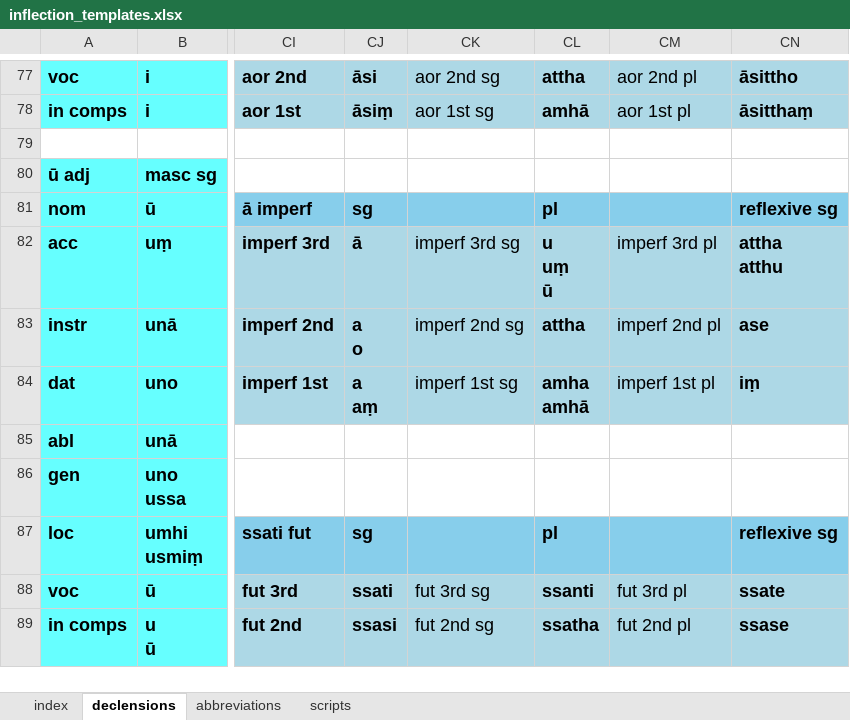
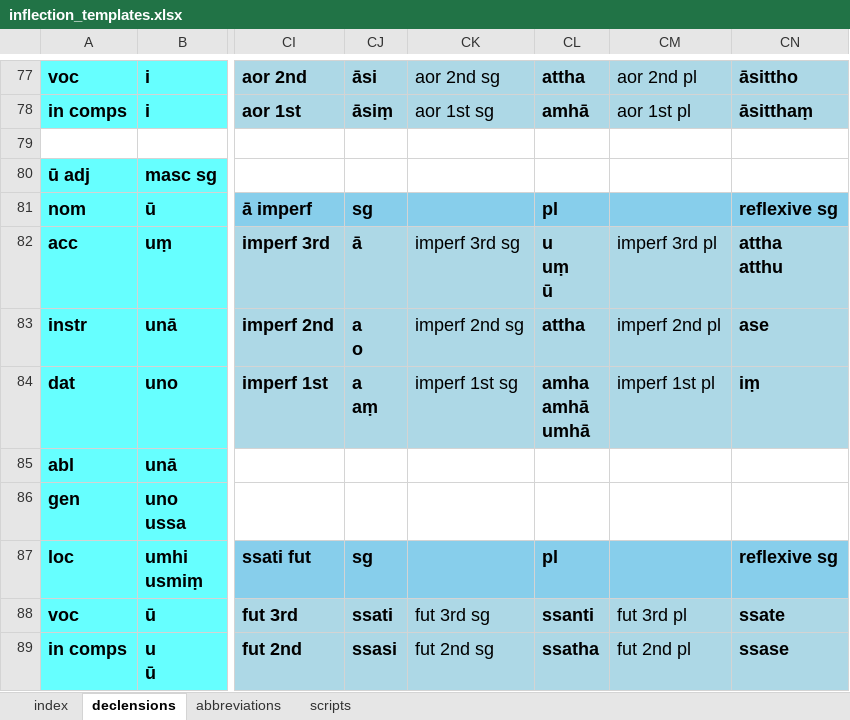
Before and after one commit to digitalpalidictionary/dpd-db, an Excel workbook: inflections/inflection_templates.xlsx, sheet declensions, drawn as a sheet; only a part is shown, gaps mark what is left out; values as stored, in another font and other column widths than the file's, no borders; ↵ is a line break in a cell; the diff names each change by its address in the sheet, - before the commit and + after, or states it on an @@ line.

```diff
--- a/inflections/inflection_templates.xlsx (sheet declensions)
+++ b/inflections/inflection_templates.xlsx (sheet declensions)
-CL84: amha ↵ amhā
+CL84: amha ↵ amhā ↵ umhā
```
Also changed, not shown: 7 other files.
